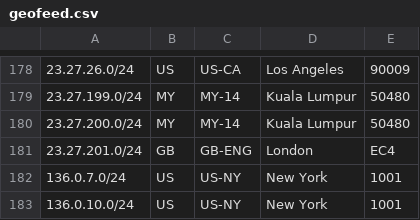
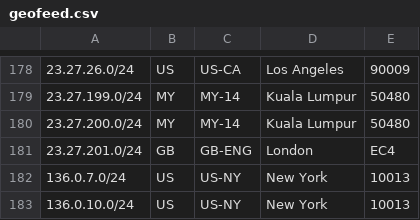
Before and after one commit to evoxt/geofeed, a CSV file: geofeed.csv, drawn as a sheet; only a part is shown, gaps mark what is left out.

Commit message:
Update geofeed.csv

```diff
--- a/geofeed.csv
+++ b/geofeed.csv
@@ -181,3 +181,3 @@
 23.27.201.0/24,GB,GB-ENG,London,EC4
-136.0.7.0/24,US,US-NY,New York,1001
-136.0.10.0/24,US,US-NY,New York,1001
+136.0.7.0/24,US,US-NY,New York,10013
+136.0.10.0/24,US,US-NY,New York,10013
```
